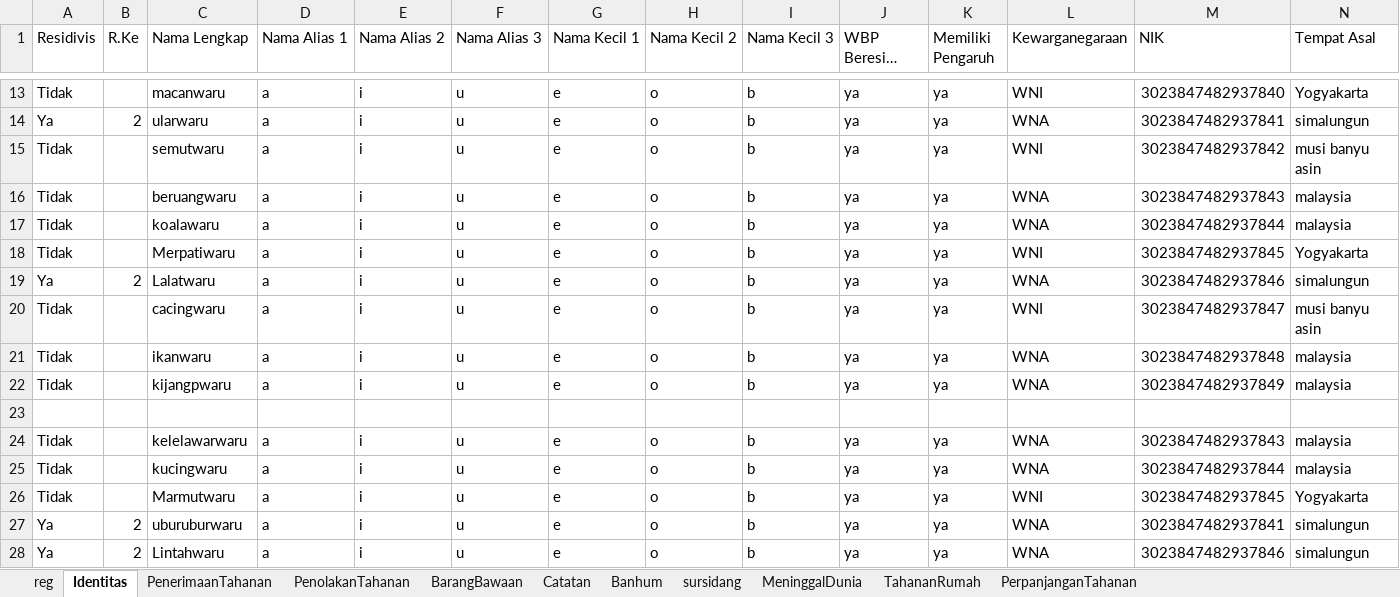
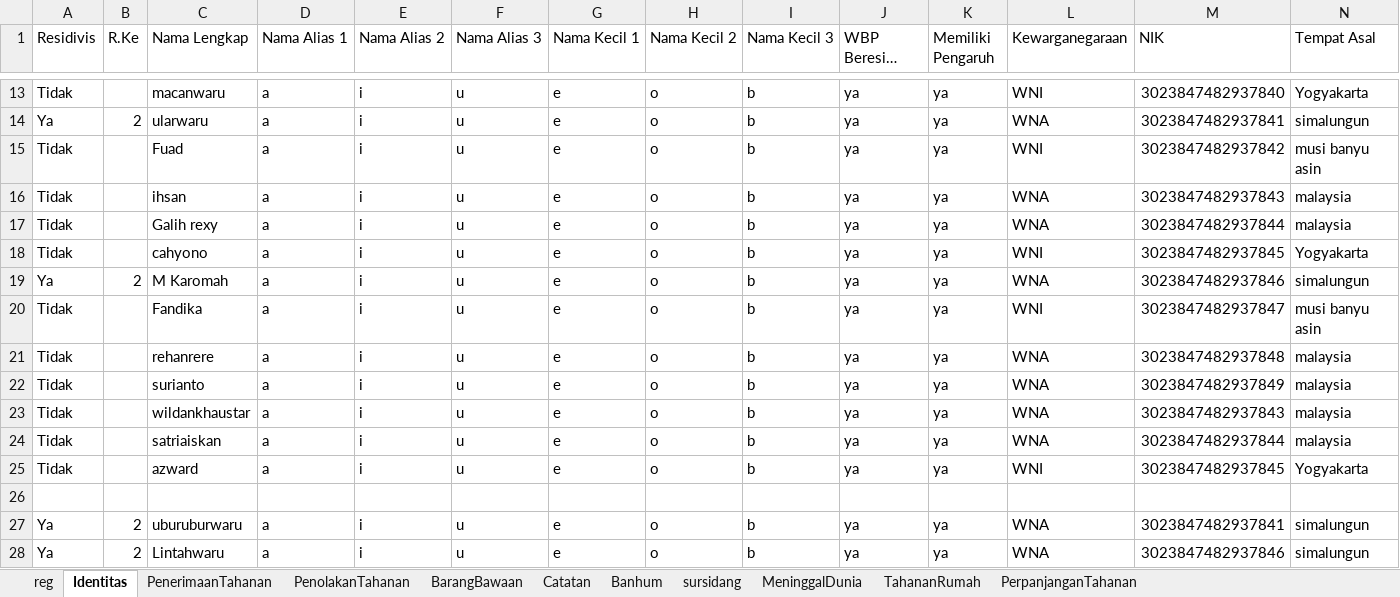
Before and after one commit to ecahyono/Automationpython, an Excel workbook: Filexel/Registrasi.xlsx, sheet Identitas, drawn as a sheet; only a part is shown, gaps mark what is left out; long unchanged cells end in …; values as stored, in another font and other column widths than the file's, no cell formats; removed rows and columns are numbered as before the commit, all else as after; rows hold the shown columns only; the diff names each change by its address in the sheet, - before the commit and + after, or states it on an @@ line.

```diff
--- a/Filexel/Registrasi.xlsx (sheet Identitas)
+++ b/Filexel/Registrasi.xlsx (sheet Identitas)
-C15 (Nama Lengkap): semutwaru
+C15 (Nama Lengkap): Fuad
-C16 (Nama Lengkap): beruangwaru
+C16 (Nama Lengkap): ihsan
-C17 (Nama Lengkap): koalawaru
+C17 (Nama Lengkap): Galih rexy
-C18 (Nama Lengkap): Merpatiwaru
+C18 (Nama Lengkap): cahyono
-C19 (Nama Lengkap): Lalatwaru
+C19 (Nama Lengkap): M Karomah
-C20 (Nama Lengkap): cacingwaru
+C20 (Nama Lengkap): Fandika
-C21 (Nama Lengkap): ikanwaru
+C21 (Nama Lengkap): rehanrere
-C22 (Nama Lengkap): kijangpwaru
+C22 (Nama Lengkap): surianto
+row 23: Tidak |  | wildankhaustar | a | i | u | e | o | b | ya | ya | WNA | 3023847482937843 | malaysia
+row 24: Tidak |  | satriaiskan | a | i | u | e | o | b | ya | ya | WNA | 3023847482937844 | malaysia
+row 25: Tidak |  | azward | a | i | u | e | o | b | ya | ya | WNI | 3023847482937845 | Yogyakarta
-row 24: Tidak |  | kelelawarwaru | a | i | u | e | o | b | ya | ya | WNA | 3023847482937843 | malaysia
-row 25: Tidak |  | kucingwaru | a | i | u | e | o | b | ya | ya | WNA | 3023847482937844 | malaysia
-row 26: Tidak |  | Marmutwaru | a | i | u | e | o | b | ya | ya | WNI | 3023847482937845 | Yogyakarta
```
Also changed, not shown: cell formats, Filexel/Rupbasan.xlsx, 22 other files.
